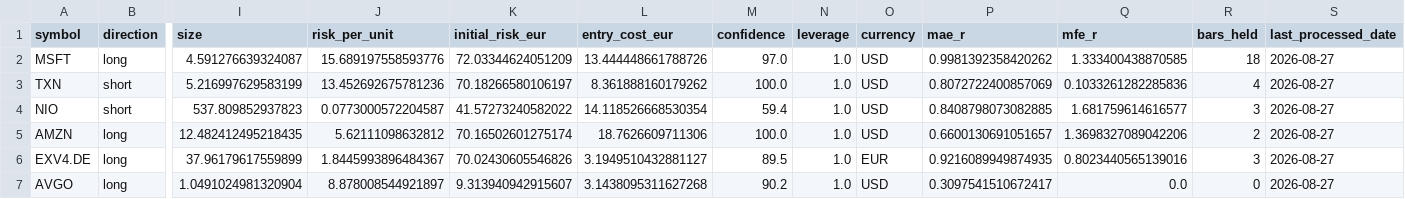
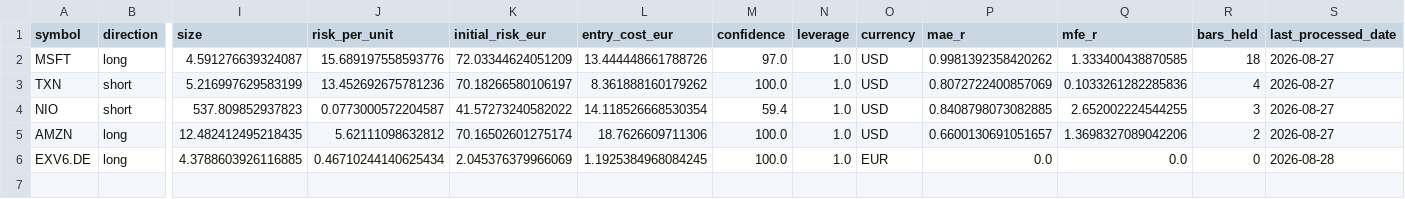
Before and after one commit to rafamarino04/portfolio-manager, a CSV file: data/paper_open_positions.csv, drawn as a sheet; only a part is shown, gaps mark what is left out; removed rows and columns are numbered as before the commit, all else as after; rows hold the shown columns only; the diff names each change by its address in the sheet, - before the commit and + after, or states it on an @@ line.

```diff
--- a/data/paper_open_positions.csv
+++ b/data/paper_open_positions.csv
-Q4 (mfe_r): 1.681759614616577
+Q4 (mfe_r): 2.652002224544255
-row 6: EXV4.DE | long | 37.96179617559899 | 1.8445993896484367 | 70.02430605546826 | 3.1949510432881127 | 89.5 | 1.0 | EUR | 0.9216089949874935 | 0.8023440565139016 | 3 | 2026-08-27
-row 7: AVGO | long | 1.0491024981320904 | 8.878008544921897 | 9.313940942915607 | 3.1438095311627268 | 90.2 | 1.0 | USD | 0.3097541510672417 | 0.0 | 0 | 2026-08-27
+row 6: EXV6.DE | long | 4.3788603926116885 | 0.46710244140625434 | 2.045376379966069 | 1.1925384968084245 | 100.0 | 1.0 | EUR | 0.0 | 0.0 | 0 | 2026-08-28
```
Also changed, not shown: data/paper_closed_trades.csv, 1 other file.
